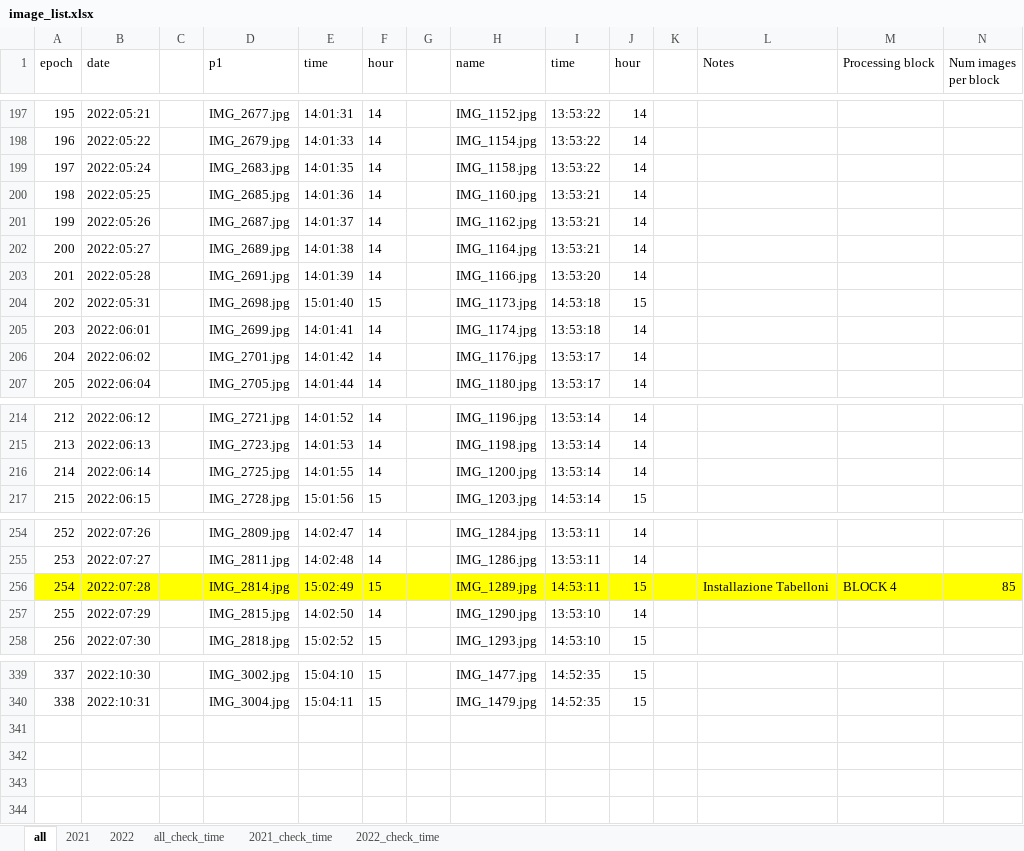
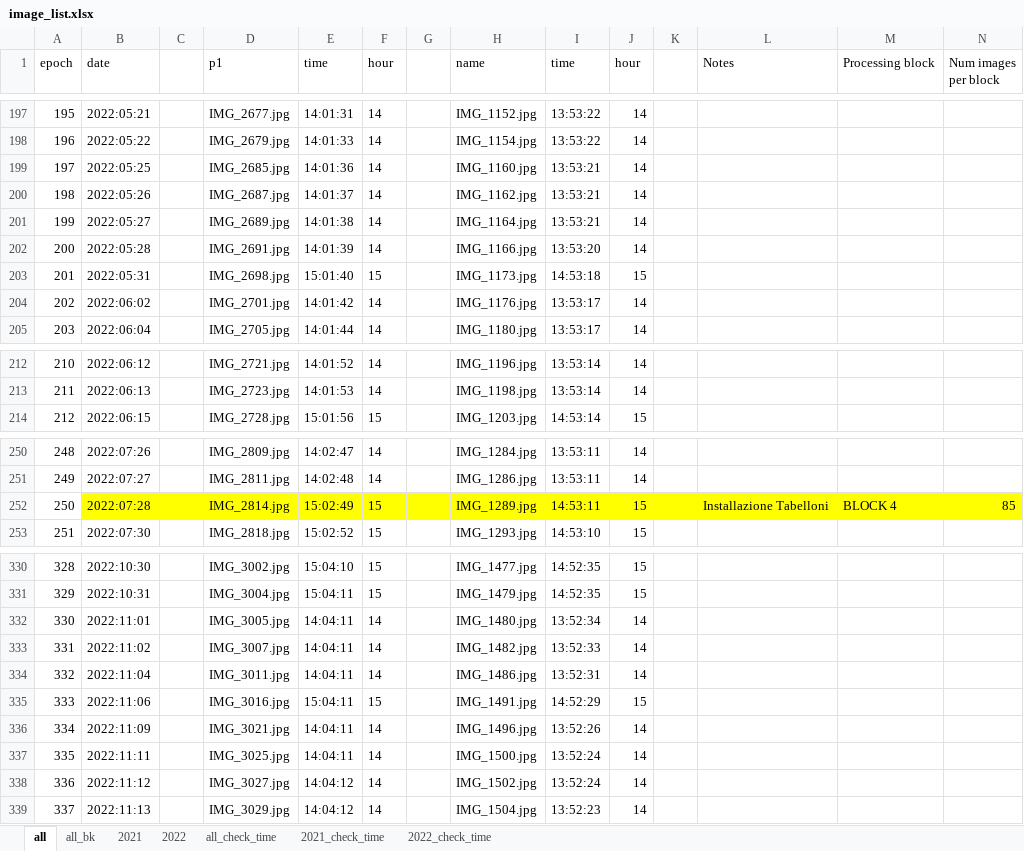
Before and after one commit to franioli/icepy4d, an Excel workbook: data/image_list.xlsx, sheet all, drawn as a sheet; only a part is shown, gaps mark what is left out; values as stored, in another font and other column widths than the file's, no borders; charts and pictures not drawn; removed rows and columns are numbered as before the commit, all else as after; the diff covers the shown part only; the diff names each change by its address in the sheet, - before the commit and + after, or states it on an @@ line.

```diff
--- a/data/image_list.xlsx (sheet all)
+++ b/data/image_list.xlsx (sheet all)
+sheet tab: all_bk
-row 199: 197 | 2022:05:24 |  | IMG_2683.jpg | 14:01:35 | 14 |  | IMG_1158.jpg | 13:53:22 | 14
@@ column A (epoch) renumbered between rows 199 and 331 @@
-row 205: 203 | 2022:06:01 |  | IMG_2699.jpg | 14:01:41 | 14 |  | IMG_1174.jpg | 13:53:18 | 14
-row 216: 214 | 2022:06:14 |  | IMG_2725.jpg | 14:01:55 | 14 |  | IMG_1200.jpg | 13:53:14 | 14
-A252 fill: #FFFF00
+A252 fill: none
-row 257: 255 | 2022:07:29 |  | IMG_2815.jpg | 14:02:50 | 14 |  | IMG_1290.jpg | 13:53:10 | 14
+row 332: 330 | 2022:11:01 |  | IMG_3005.jpg | 14:04:11 | 14 |  | IMG_1480.jpg | 13:52:34 | 14
+row 333: 331 | 2022:11:02 |  | IMG_3007.jpg | 14:04:11 | 14 |  | IMG_1482.jpg | 13:52:33 | 14
+row 334: 332 | 2022:11:04 |  | IMG_3011.jpg | 14:04:11 | 14 |  | IMG_1486.jpg | 13:52:31 | 14
+row 335: 333 | 2022:11:06 |  | IMG_3016.jpg | 15:04:11 | 15 |  | IMG_1491.jpg | 14:52:29 | 15
+row 336: 334 | 2022:11:09 |  | IMG_3021.jpg | 14:04:11 | 14 |  | IMG_1496.jpg | 13:52:26 | 14
+row 337: 335 | 2022:11:11 |  | IMG_3025.jpg | 14:04:11 | 14 |  | IMG_1500.jpg | 13:52:24 | 14
+row 338: 336 | 2022:11:12 |  | IMG_3027.jpg | 14:04:12 | 14 |  | IMG_1502.jpg | 13:52:24 | 14
+row 339: 337 | 2022:11:13 |  | IMG_3029.jpg | 14:04:12 | 14 |  | IMG_1504.jpg | 13:52:23 | 14
```
Also changed, not shown: 5 removed rows and cell formats elsewhere in this sheet, sheet all_check_time, formulas that keep their value, charts or pictures, 2 other files.
